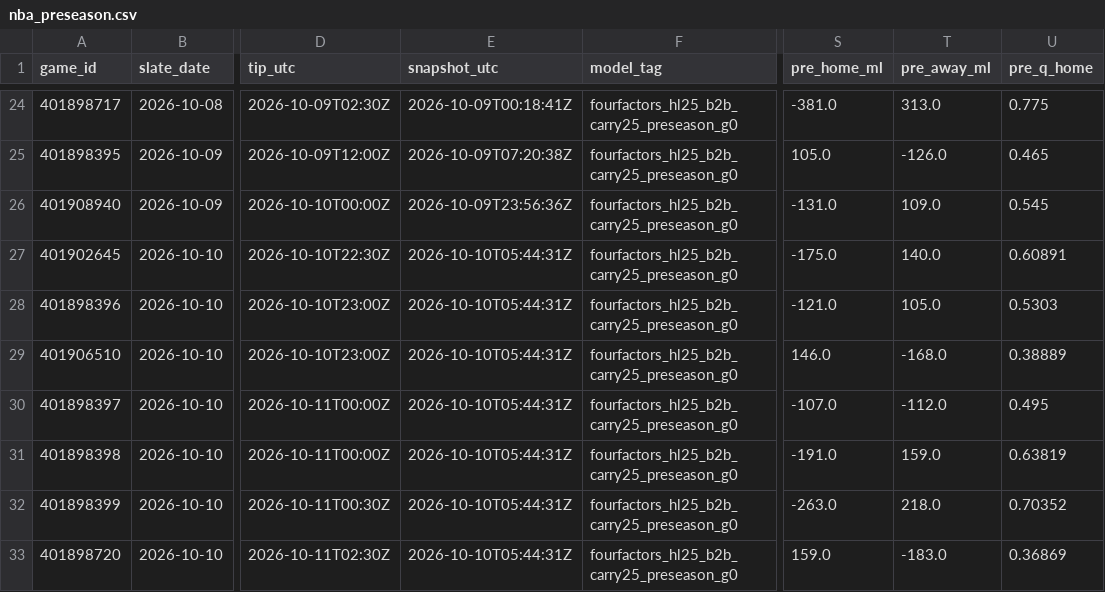
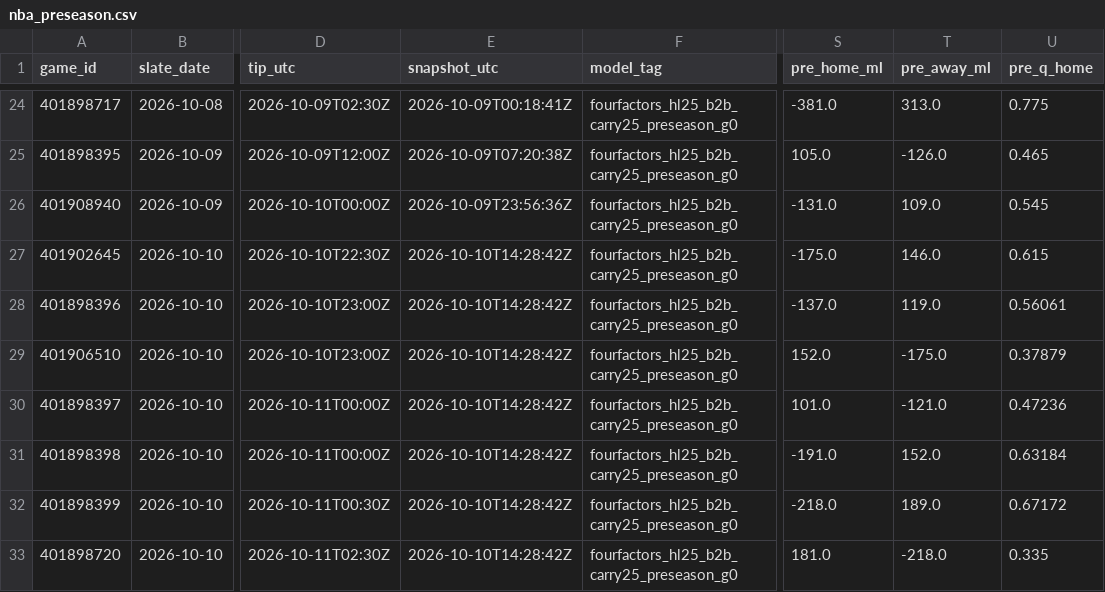
Before and after one commit to Dave356w/nba-matchups, a CSV file: data/nba_preseason.csv, drawn as a sheet; only a part is shown, gaps mark what is left out; the diff names each change by its address in the sheet, - before the commit and + after, or states it on an @@ line.

```diff
--- a/data/nba_preseason.csv
+++ b/data/nba_preseason.csv
-E27:E33 (snapshot_utc): 2026-10-10T05:44:31Z
+E27:E33 (snapshot_utc): 2026-10-10T14:28:42Z
-T27 (pre_away_ml): 140.0
+T27 (pre_away_ml): 146.0
-U27 (pre_q_home): 0.60891
+U27 (pre_q_home): 0.615
-S28 (pre_home_ml): -121.0
+S28 (pre_home_ml): -137.0
-T28 (pre_away_ml): 105.0
+T28 (pre_away_ml): 119.0
-U28 (pre_q_home): 0.5303
+U28 (pre_q_home): 0.56061
-S29 (pre_home_ml): 146.0
+S29 (pre_home_ml): 152.0
-T29 (pre_away_ml): -168.0
+T29 (pre_away_ml): -175.0
-U29 (pre_q_home): 0.38889
+U29 (pre_q_home): 0.37879
-S30 (pre_home_ml): -107.0
+S30 (pre_home_ml): 101.0
-T30 (pre_away_ml): -112.0
+T30 (pre_away_ml): -121.0
-U30 (pre_q_home): 0.495
+U30 (pre_q_home): 0.47236
-T31 (pre_away_ml): 159.0
+T31 (pre_away_ml): 152.0
-U31 (pre_q_home): 0.63819
+U31 (pre_q_home): 0.63184
-S32 (pre_home_ml): -263.0
+S32 (pre_home_ml): -218.0
-T32 (pre_away_ml): 218.0
+T32 (pre_away_ml): 189.0
-U32 (pre_q_home): 0.70352
+U32 (pre_q_home): 0.67172
-S33 (pre_home_ml): 159.0
+S33 (pre_home_ml): 181.0
-T33 (pre_away_ml): -183.0
+T33 (pre_away_ml): -218.0
-U33 (pre_q_home): 0.36869
+U33 (pre_q_home): 0.335
```
Also changed, not shown: 1 other file.
